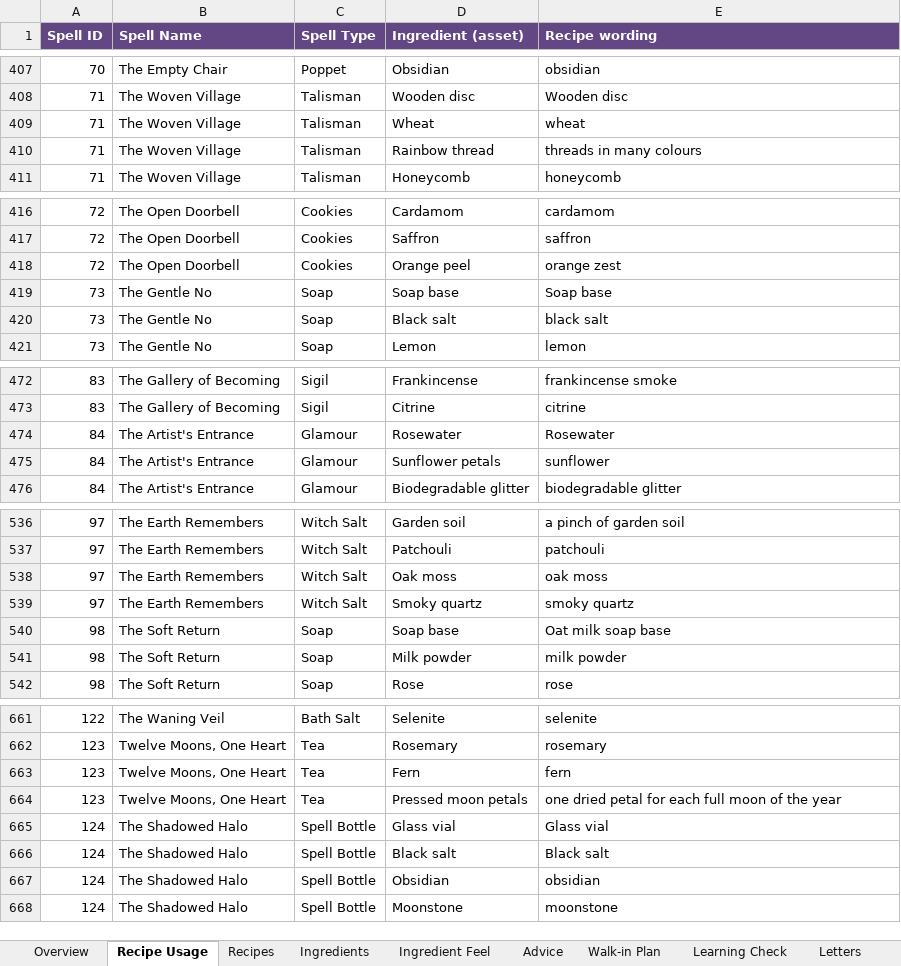
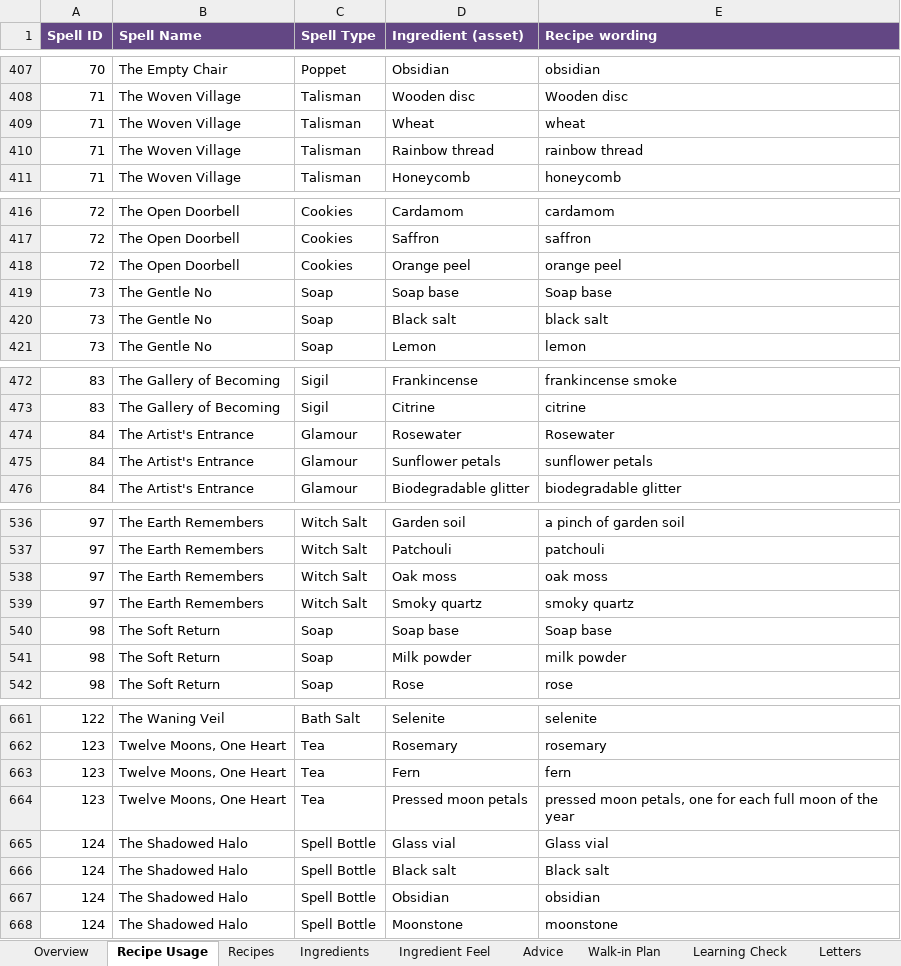
Before and after one commit to you36911-lab/The-Loveborne-Witchs-Emporium, an Excel workbook: ingredient_asset_tracker.xlsx, sheet Recipe Usage, drawn as a sheet; only a part is shown, gaps mark what is left out; values as stored, in another font and other column widths than the file's, no borders; the diff covers the shown part only; the diff names each change by its address in the sheet, - before the commit and + after, or states it on an @@ line.

```diff
--- a/ingredient_asset_tracker.xlsx (sheet Recipe Usage)
+++ b/ingredient_asset_tracker.xlsx (sheet Recipe Usage)
-E410 (Recipe wording): threads in many colours
+E410 (Recipe wording): rainbow thread
-E418 (Recipe wording): orange zest
+E418 (Recipe wording): orange peel
-E475 (Recipe wording): sunflower
+E475 (Recipe wording): sunflower petals
-E540 (Recipe wording): Oat milk soap base
+E540 (Recipe wording): Soap base
-E664 (Recipe wording): one dried petal for each…
+E664 (Recipe wording): pressed moon petals, one for each…
```
Also changed, not shown: 24 edited cells elsewhere in this sheet, 3 other files.
